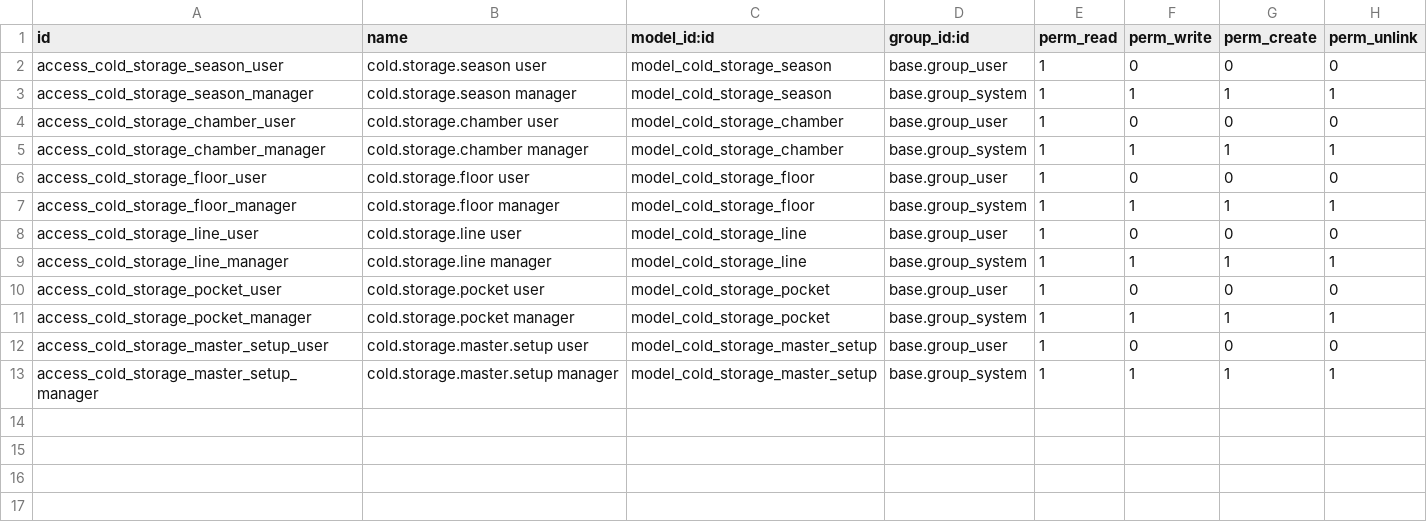
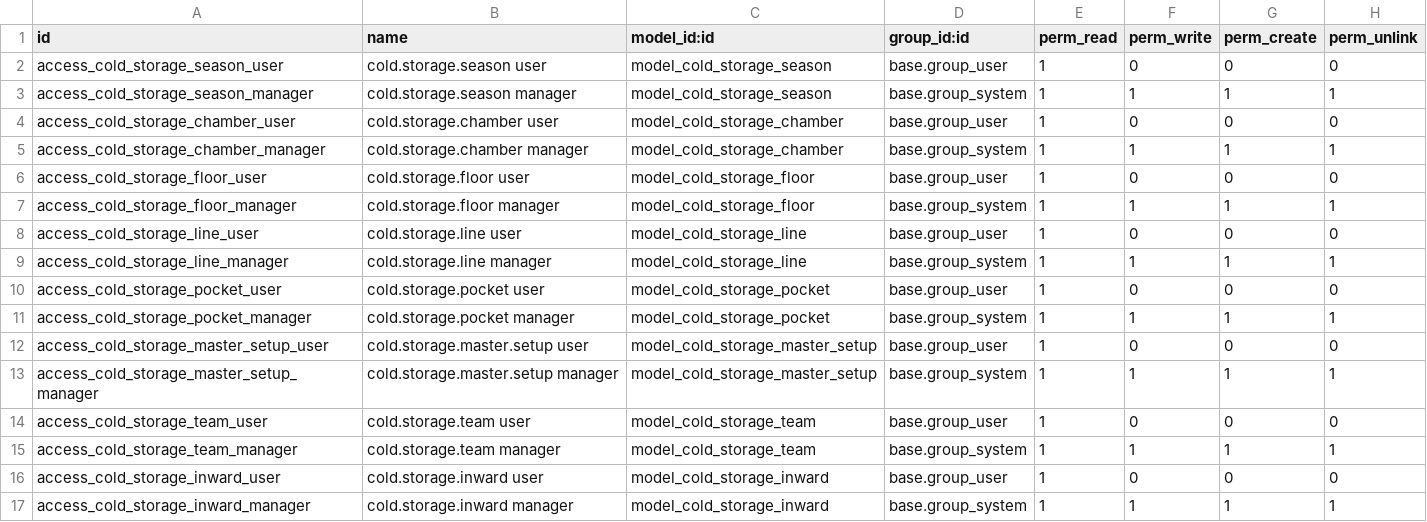
Before and after one commit to saiful-islam-shawon/odoo19_module, a CSV file: zencore_cold_storage_management/security/ir.model.access.csv, drawn as a sheet; the diff names each change by its address in the sheet, - before the commit and + after, or states it on an @@ line.

Commit message:
cold storage management

```diff
--- a/zencore_cold_storage_management/security/ir.model.access.csv
+++ b/zencore_cold_storage_management/security/ir.model.access.csv
+row 14: access_cold_storage_team_user | cold.storage.team user | model_cold_storage_team | base.group_user | 1 | 0 | 0 | 0
+row 15: access_cold_storage_team_manager | cold.storage.team manager | model_cold_storage_team | base.group_system | 1 | 1 | 1 | 1
+row 16: access_cold_storage_inward_user | cold.storage.inward user | model_cold_storage_inward | base.group_user | 1 | 0 | 0 | 0
+row 17: access_cold_storage_inward_manager | cold.storage.inward manager | model_cold_storage_inward | base.group_system | 1 | 1 | 1 | 1
```
Also changed, not shown: 13 other files.
